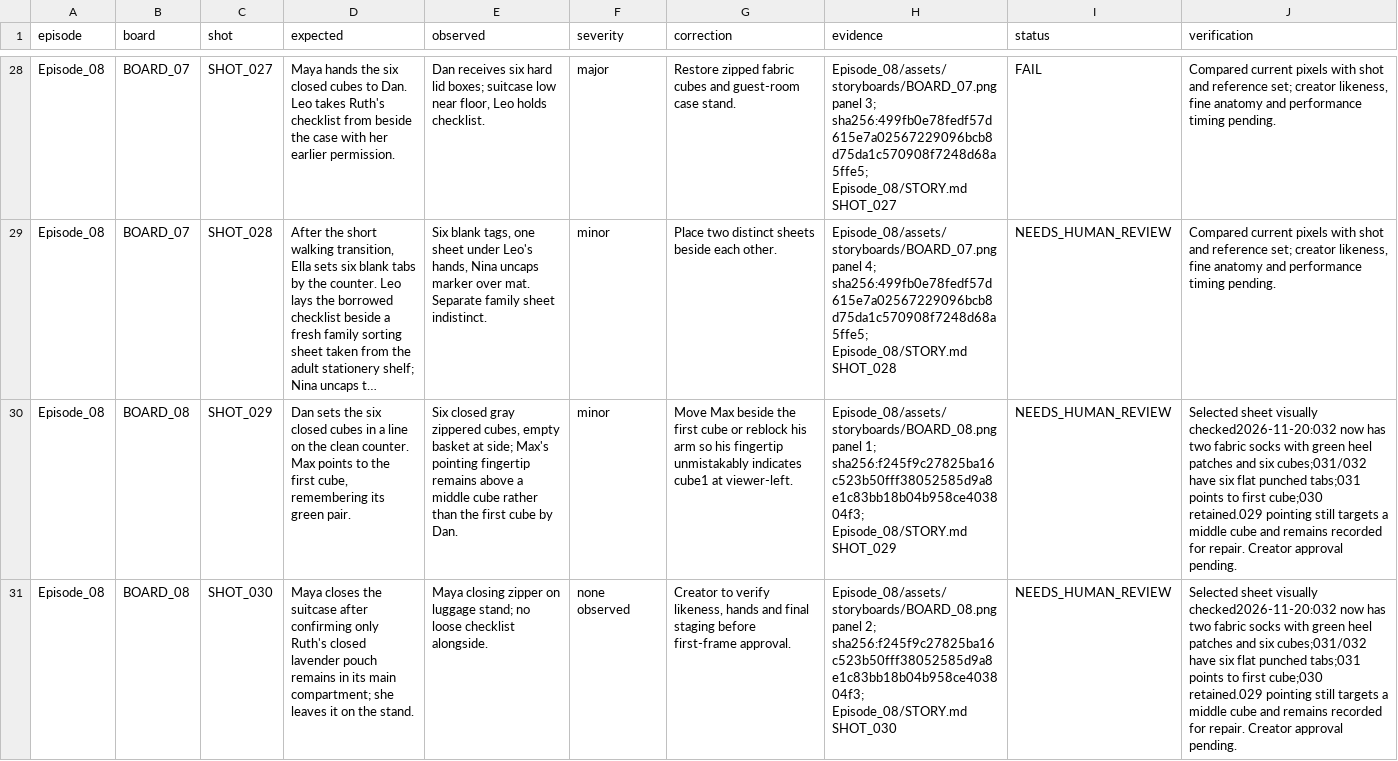
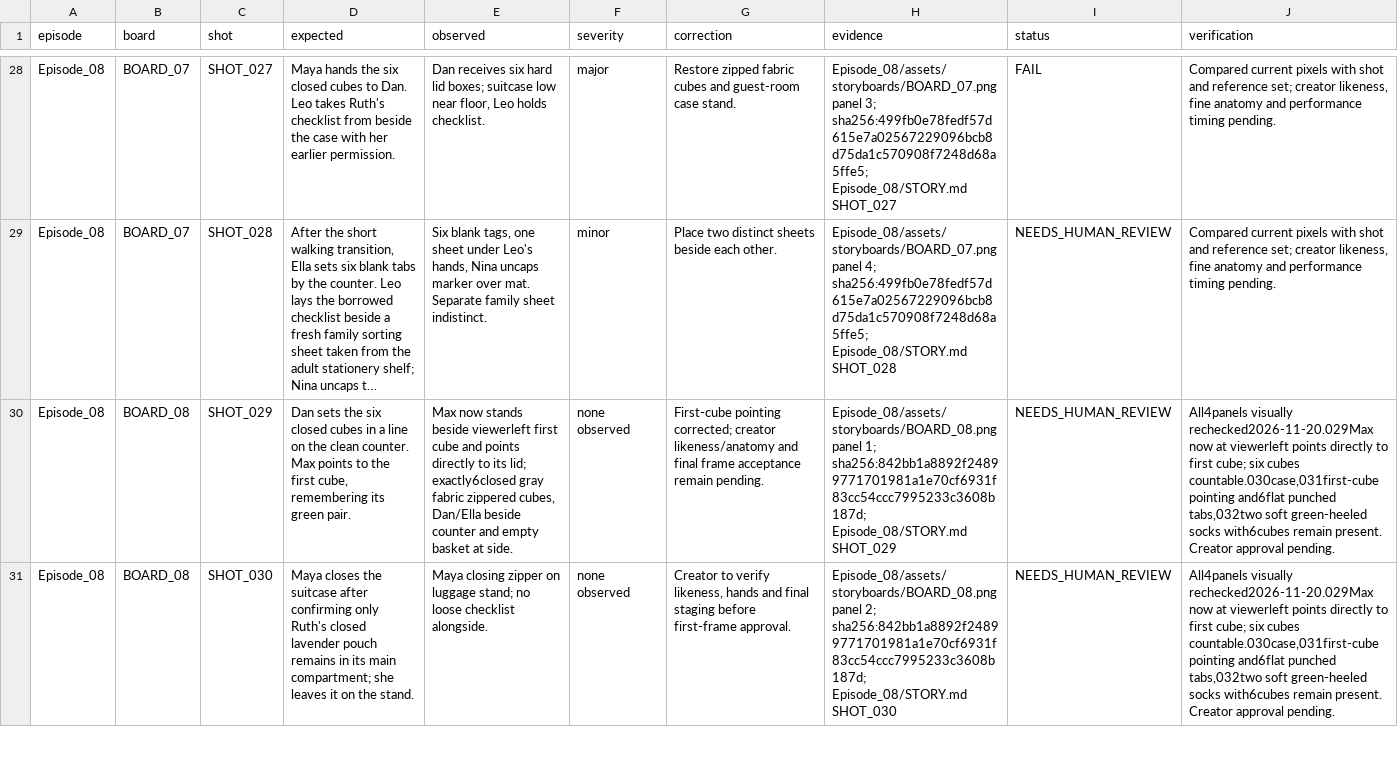
Before and after one commit to Planeshiffhter/ai-story-building, a TSV file: docs/qa/Episode_08.tsv, drawn as a sheet; only a part is shown, gaps mark what is left out; long unchanged cells end in …; the diff covers the shown part only; the diff names each change by its address in the sheet, - before the commit and + after, or states it on an @@ line.

Commit message:
Correct Max pointing to the first laundry cube

```diff
--- a/docs/qa/Episode_08.tsv
+++ b/docs/qa/Episode_08.tsv
-E30 (observed): Six closed gray zippered cubes, empty basket at side; Max's pointing fingertip remains above a middle cube rather than the first cube by Dan.
+E30 (observed): Max now stands beside viewerleft first cube and points directly to its lid; exactly6closed gray fabric zippered cubes, Dan/Ella beside counter and empty basket at side.
-F30 (severity): minor
+F30 (severity): none observed
-G30 (correction): Move Max beside the first cube or reblock his arm so his fingertip unmistakably indicates cube1 at viewer-left.
+G30 (correction): First-cube pointing corrected; creator likeness/anatomy and final frame acceptance remain pending.
-H30 (evidence): …panel 1; sha256:f245f9c27825ba16c523b50fff38052585d9a8e1c83bb18b04b958ce403804f3; Episode_08/STORY.md SHOT_029
+H30 (evidence): …panel 1; sha256:842bb1a8892f24899771701981a1e70cf6931f83cc54ccc7995233c3608b187d; Episode_08/STORY.md SHOT_029
-J30:J31 (verification): Selected sheet visually checked2026-11-20:032 now has two fabric socks with green heel patches and six cubes;031/032 have six flat punched tabs;031 points to first cube;030 retained.029 pointing still targets a middle cube and remains recorded for repair. Creator approval…
+J30:J31 (verification): All4panels visually rechecked2026-11-20.029Max now at viewerleft points directly to first cube; six cubes countable.030case,031first-cube pointing and6flat punched tabs,032two soft green-heeled socks with6cubes remain present. Creator approval…
-H31 (evidence): …panel 2; sha256:f245f9c27825ba16c523b50fff38052585d9a8e1c83bb18b04b958ce403804f3; Episode_08/STORY.md SHOT_030
+H31 (evidence): …panel 2; sha256:842bb1a8892f24899771701981a1e70cf6931f83cc54ccc7995233c3608b187d; Episode_08/STORY.md SHOT_030
```
Also changed, not shown: 4 edited cells elsewhere in this file, 4 other files.
